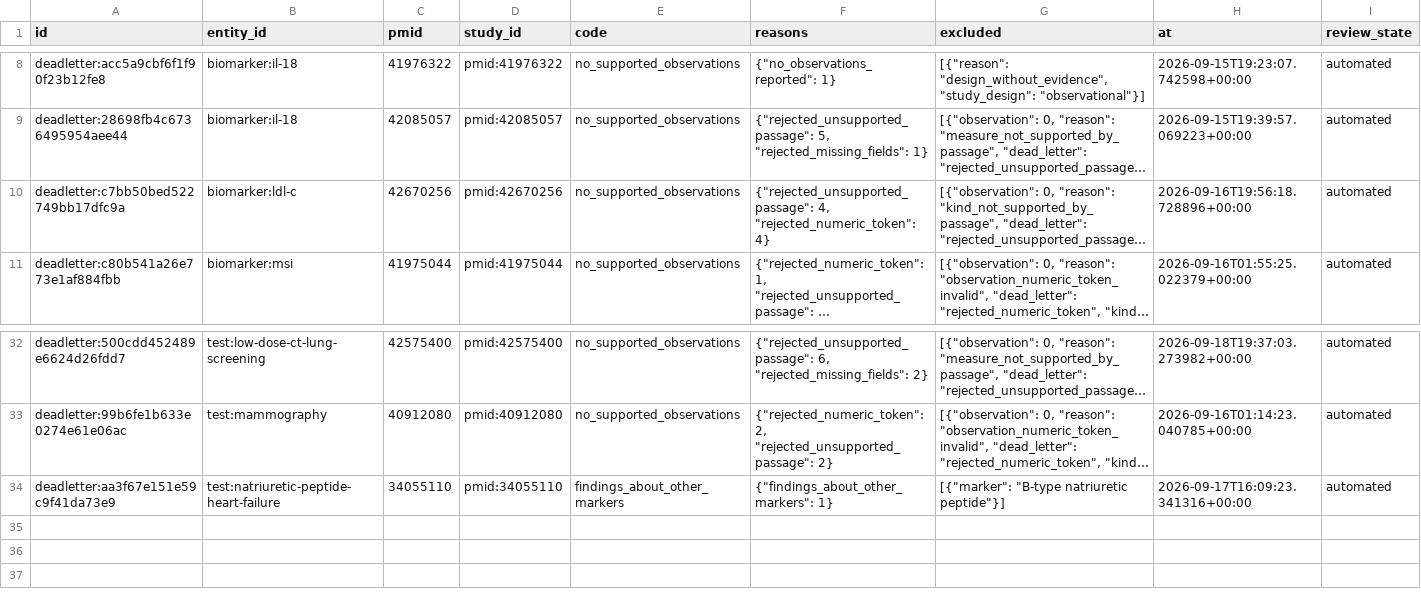
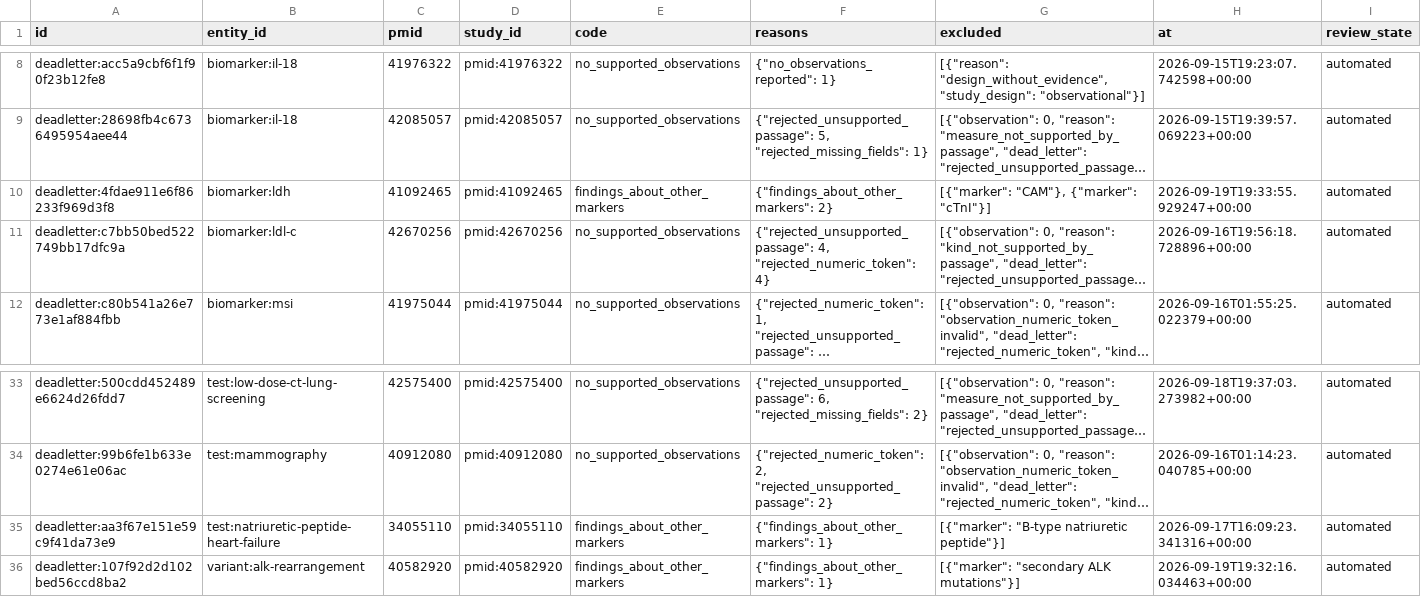
Before and after one commit to jorgeAIStatistics/clarity-engine, a CSV file: ml/exports/2026-09-19/dead_letters.csv, drawn as a sheet; only a part is shown, gaps mark what is left out; long unchanged cells end in …; the diff names each change by its address in the sheet, - before the commit and + after, or states it on an @@ line.

```diff
--- a/ml/exports/2026-09-19/dead_letters.csv
+++ b/ml/exports/2026-09-19/dead_letters.csv
+row 10: deadletter:4fdae911e6f86233f969d3f8 | biomarker:ldh | 41092465 | pmid:41092465 | findings_about_other_markers | {"findings_about_other_markers": 2} | [{"marker": "CAM"}, {"marker": "cTnI"}] | 2026-09-19T19:33:55.929247+00:00 | automated
+row 36: deadletter:107f92d2d102bed56ccd8ba2 | variant:alk-rearrangement | 40582920 | pmid:40582920 | findings_about_other_markers | {"findings_about_other_markers": 1} | [{"marker": "secondary ALK mutations"}] | 2026-09-19T19:32:16.034463+00:00 | automated
```
Also changed, not shown: ml/exports/2026-09-19/entities.csv, ml/exports/2026-09-19/findings.csv, 7 other files.
